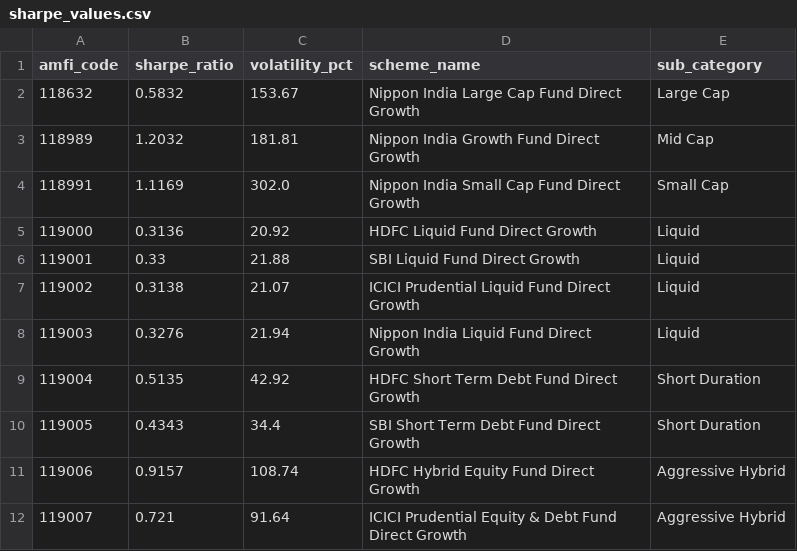
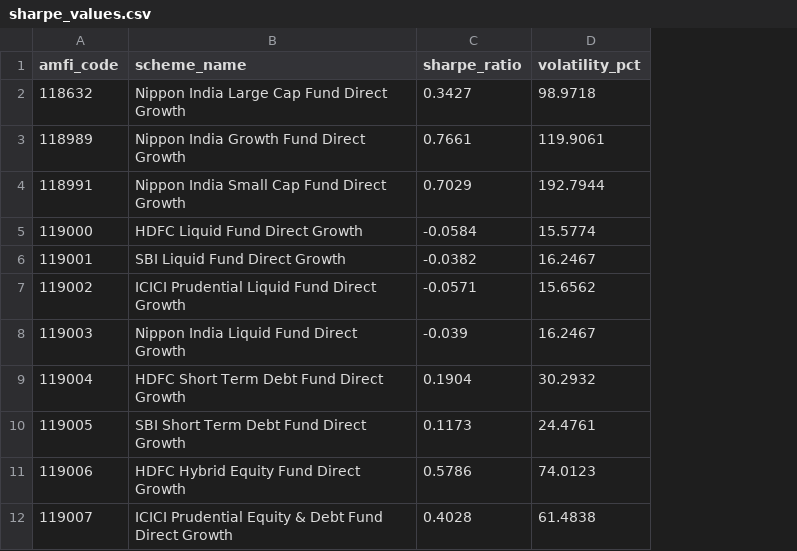
Before and after one commit to ajaysaketh/bluestock_mf_capstone, a CSV file: data/processed/sharpe_values.csv, drawn as a sheet; only a part is shown; removed rows and columns are numbered as before the commit, all else as after; the diff names each change by its address in the sheet, - before the commit and + after, or states it on an @@ line.

```diff
--- a/data/processed/sharpe_values.csv
+++ b/data/processed/sharpe_values.csv
-column B (sharpe_ratio), rows 2-12: 0.5832 | 1.2032 | 1.1169 | 0.3136 | 0.33 | 0.3138 | 0.3276 | 0.5135 | 0.4343 | 0.9157 | 0.721
-column C (volatility_pct), rows 2-12: 153.67 | 181.81 | 302.0 | 20.92 | 21.88 | 21.07 | 21.94 | 42.92 | 34.4 | 108.74 | 91.64
-column E (sub_category), rows 2-12: Large Cap | Mid Cap | Small Cap | Liquid | Liquid | Liquid | Liquid | Short Duration | Short Duration | Aggressive Hybrid | Aggressive Hybrid
+column C (sharpe_ratio), rows 2-12: 0.3427 | 0.7661 | 0.7029 | -0.0584 | -0.0382 | -0.0571 | -0.039 | 0.1904 | 0.1173 | 0.5786 | 0.4028
+column D (volatility_pct), rows 2-12: 98.9718 | 119.9061 | 192.7944 | 15.5774 | 16.2467 | 15.6562 | 16.2467 | 30.2932 | 24.4761 | 74.0123 | 61.4838
```
Also changed, not shown: data/processed/alpha_beta.csv, data/processed/cagr_report.csv, 7 other files.
